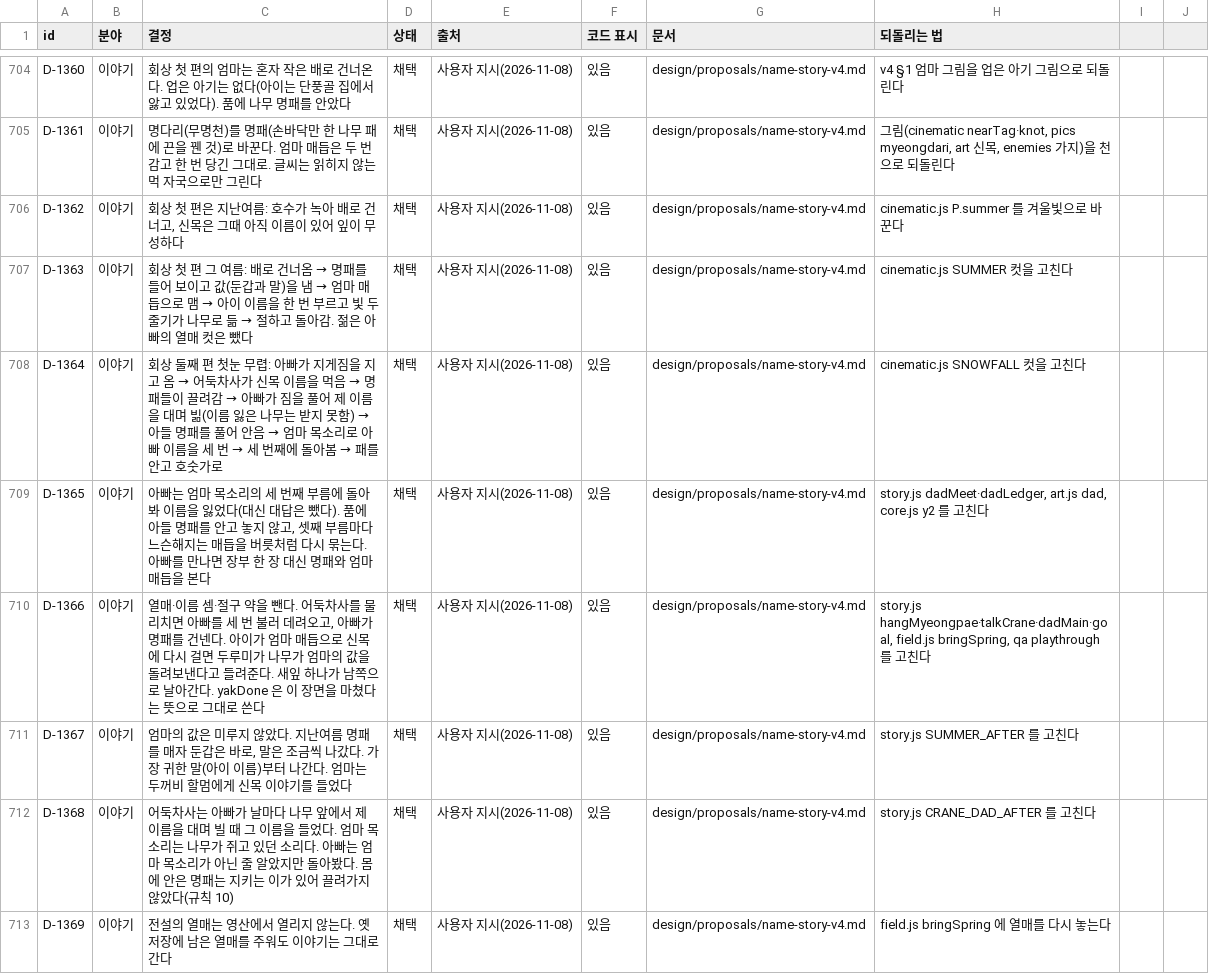
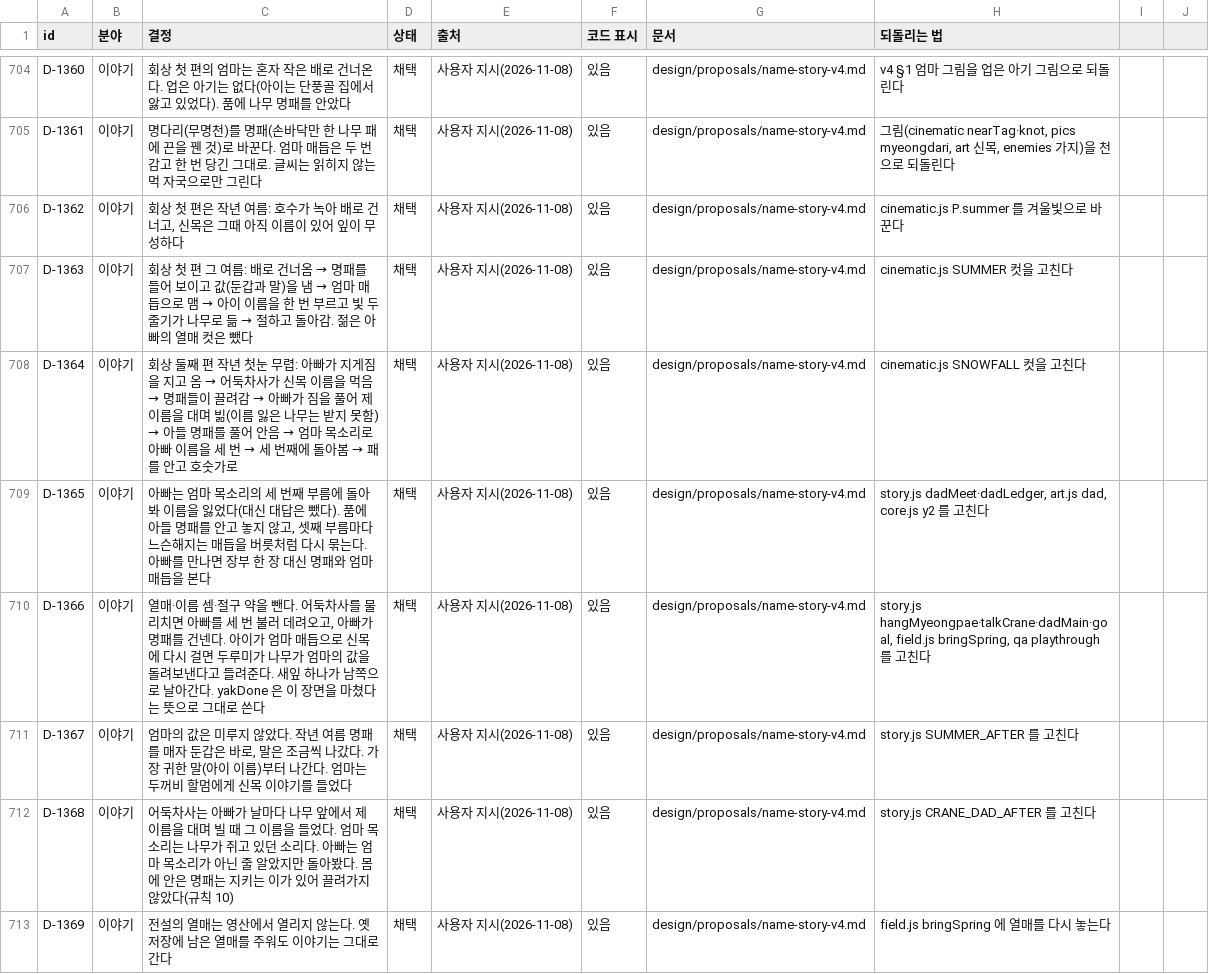
Before and after one commit to MATTTTJ/PACKOON, a CSV file: design/data/decisions.csv, drawn as a sheet; only a part is shown, gaps mark what is left out; the diff covers the shown part only.

```diff
--- a/design/data/decisions.csv
+++ b/design/data/decisions.csv
@@ -705,8 +705,8 @@ D-1360,이야기,"회상 첫 편의 엄마는 혼자 작은 배로 건너온다.
 D-1361,이야기,"명다리(무명천)를 명패(손바닥만 한 나무 패에 끈을 꿴 것)로 바꾼다. 엄마 매듭은 두 번 감고 한 번 당긴 그대로. 글씨는 읽히지 않는 먹 자국으로만 그린다",채택,사용자 지시(2026-11-08),있음,design/proposals/name-story-v4.md,"그림(cinematic nearTag·knot, pics myeongdari, art 신목, enemies 가지)을 천으로 되돌린다"
-D-1362,이야기,"회상 첫 편은 지난여름: 호수가 녹아 배로 건너고, 신목은 그때 아직 이름이 있어 잎이 무성하다",채택,사용자 지시(2026-11-08),있음,design/proposals/name-story-v4.md,"cinematic.js P.summer 를 겨울빛으로 바꾼다"
+D-1362,이야기,"회상 첫 편은 작년 여름: 호수가 녹아 배로 건너고, 신목은 그때 아직 이름이 있어 잎이 무성하다",채택,사용자 지시(2026-11-08),있음,design/proposals/name-story-v4.md,"cinematic.js P.summer 를 겨울빛으로 바꾼다"
 D-1363,이야기,"회상 첫 편 그 여름: 배로 건너옴 → 명패를 들어 보이고 값(둔갑과 말)을 냄 → 엄마 매듭으로 맴 → 아이 이름을 한 번 부르고 빛 두 줄기가 나무로 듦 → 절하고 돌아감. 젊은 아빠의 열매 컷은 뺐다",채택,사용자 지시(2026-11-08),있음,design/proposals/name-story-v4.md,"cinematic.js SUMMER 컷을 고친다"
-D-1364,이야기,"회상 둘째 편 첫눈 무렵: 아빠가 지게짐을 지고 옴 → 어둑차사가 신목 이름을 먹음 → 명패들이 끌려감 → 아빠가 짐을 풀어 제 이름을 대며 빎(이름 잃은 나무는 받지 못함) → 아들 명패를 풀어 안음 → 엄마 목소리로 아빠 이름을 세 번 → 세 번째에 돌아봄 → 패를 안고 호숫가로",채택,사용자 지시(2026-11-08),있음,design/proposals/name-story-v4.md,"cinematic.js SNOWFALL 컷을 고친다"
+D-1364,이야기,"회상 둘째 편 작년 첫눈 무렵: 아빠가 지게짐을 지고 옴 → 어둑차사가 신목 이름을 먹음 → 명패들이 끌려감 → 아빠가 짐을 풀어 제 이름을 대며 빎(이름 잃은 나무는 받지 못함) → 아들 명패를 풀어 안음 → 엄마 목소리로 아빠 이름을 세 번 → 세 번째에 돌아봄 → 패를 안고 호숫가로",채택,사용자 지시(2026-11-08),있음,design/proposals/name-story-v4.md,"cinematic.js SNOWFALL 컷을 고친다"
 D-1365,이야기,"아빠는 엄마 목소리의 세 번째 부름에 돌아봐 이름을 잃었다(대신 대답은 뺐다). 품에 아들 명패를 안고 놓지 않고, 셋째 부름마다 느슨해지는 매듭을 버릇처럼 다시 묶는다. 아빠를 만나면 장부 한 장 대신 명패와 엄마 매듭을 본다",채택,사용자 지시(2026-11-08),있음,design/proposals/name-story-v4.md,"story.js dadMeet·dadLedger, art.js dad, core.js y2 를 고친다"
 D-1366,이야기,"열매·이름 셈·절구 약을 뺀다. 어둑차사를 물리치면 아빠를 세 번 불러 데려오고, 아빠가 명패를 건넨다. 아이가 엄마 매듭으로 신목에 다시 걸면 두루미가 나무가 엄마의 값을 돌려보낸다고 들려준다. 새잎 하나가 남쪽으로 날아간다. yakDone 은 이 장면을 마쳤다는 뜻으로 그대로 쓴다",채택,사용자 지시(2026-11-08),있음,design/proposals/name-story-v4.md,"story.js hangMyeongpae·talkCrane·dadMain·goal, field.js bringSpring, qa playthrough 를 고친다"
-D-1367,이야기,"엄마의 값은 미루지 않았다. 지난여름 명패를 매자 둔갑은 바로, 말은 조금씩 나갔다. 가장 귀한 말(아이 이름)부터 나간다. 엄마는 두꺼비 할멈에게 신목 이야기를 들었다",채택,사용자 지시(2026-11-08),있음,design/proposals/name-story-v4.md,"story.js SUMMER_AFTER 를 고친다"
+D-1367,이야기,"엄마의 값은 미루지 않았다. 작년 여름 명패를 매자 둔갑은 바로, 말은 조금씩 나갔다. 가장 귀한 말(아이 이름)부터 나간다. 엄마는 두꺼비 할멈에게 신목 이야기를 들었다",채택,사용자 지시(2026-11-08),있음,design/proposals/name-story-v4.md,"story.js SUMMER_AFTER 를 고친다"
 D-1368,이야기,"어둑차사는 아빠가 날마다 나무 앞에서 제 이름을 대며 빌 때 그 이름을 들었다. 엄마 목소리는 나무가 쥐고 있던 소리다. 아빠는 엄마 목소리가 아닌 줄 알았지만 돌아봤다. 몸에 안은 명패는 지키는 이가 있어 끌려가지 않았다(규칙 10)",채택,사용자 지시(2026-11-08),있음,design/proposals/name-story-v4.md,"story.js CRANE_DAD_AFTER 를 고친다"
```
Also changed, not shown: 8 edited cells elsewhere in this file, design/data/scene_music.csv, 4 other files.
